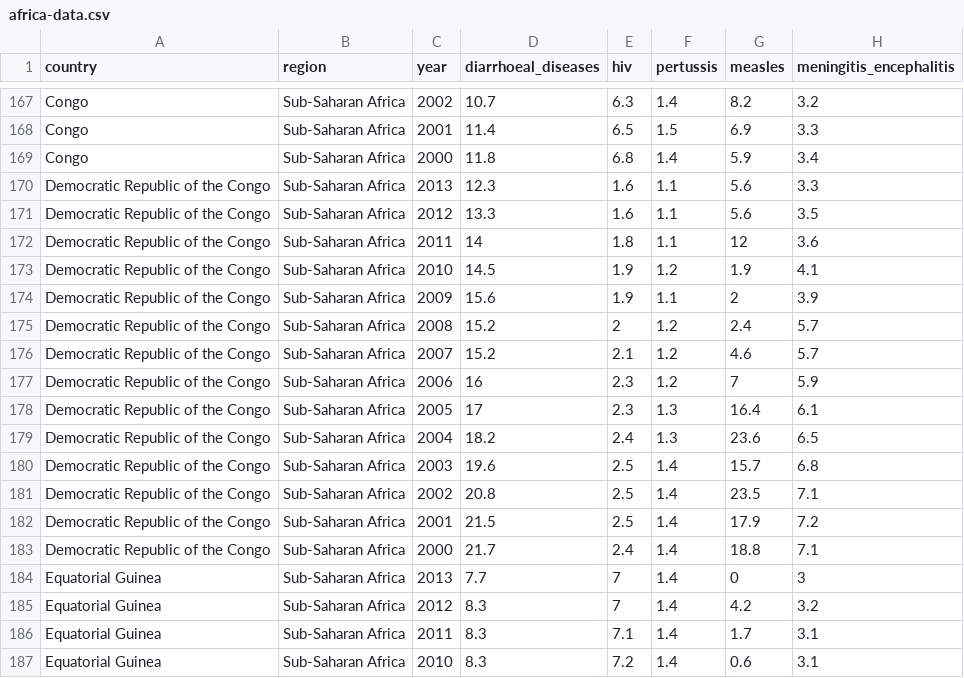
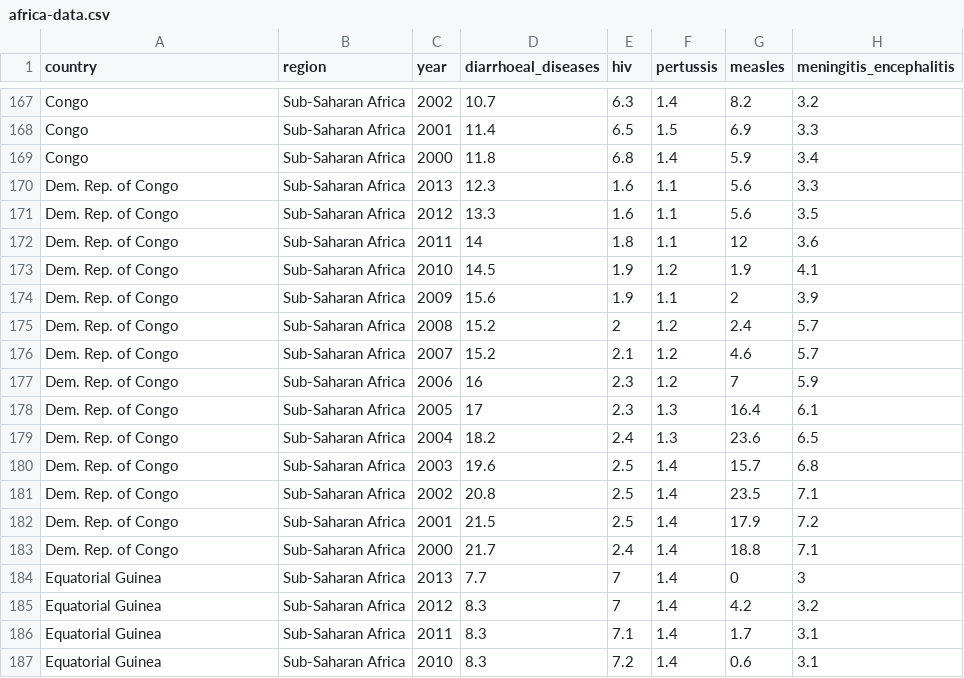
Before and after one commit to lmelgar/africa-infant, a CSV file: data/africa-data.csv, drawn as a sheet; only a part is shown, gaps mark what is left out; the diff names each change by its address in the sheet, - before the commit and + after, or states it on an @@ line.

```diff
--- a/data/africa-data.csv
+++ b/data/africa-data.csv
-A170:A183 (country): Democratic Republic of the Congo
+A170:A183 (country): Dem. Rep. of Congo
```
Also changed, not shown: 5 other files.
